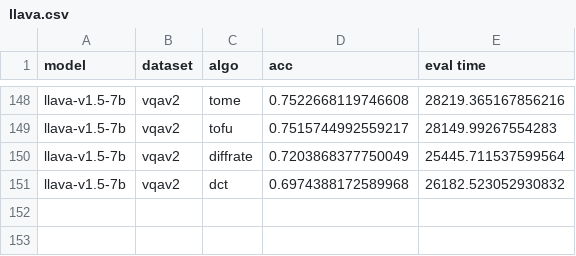
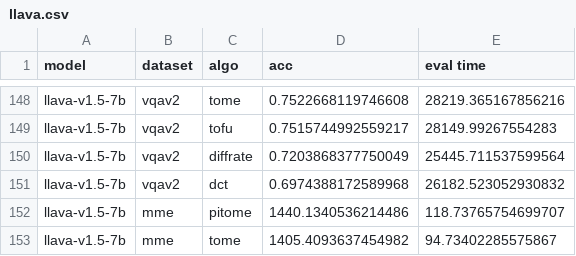
Before and after one commit to hchautran/PiToMe, a CSV file: llava.csv, drawn as a sheet; only a part is shown, gaps mark what is left out.

```diff
--- a/llava.csv
+++ b/llava.csv
@@ -151 +151,3 @@ llava-v1.5-7b,vqav2,diffrate,0.7203868377750049,25445.711537599564
 llava-v1.5-7b,vqav2,dct,0.6974388172589968,26182.523052930832
+llava-v1.5-7b,mme,pitome,1440.1340536214486,118.73765754699707
+llava-v1.5-7b,mme,tome,1405.4093637454982,94.73402285575867
```
Also changed, not shown: 1 other file.
